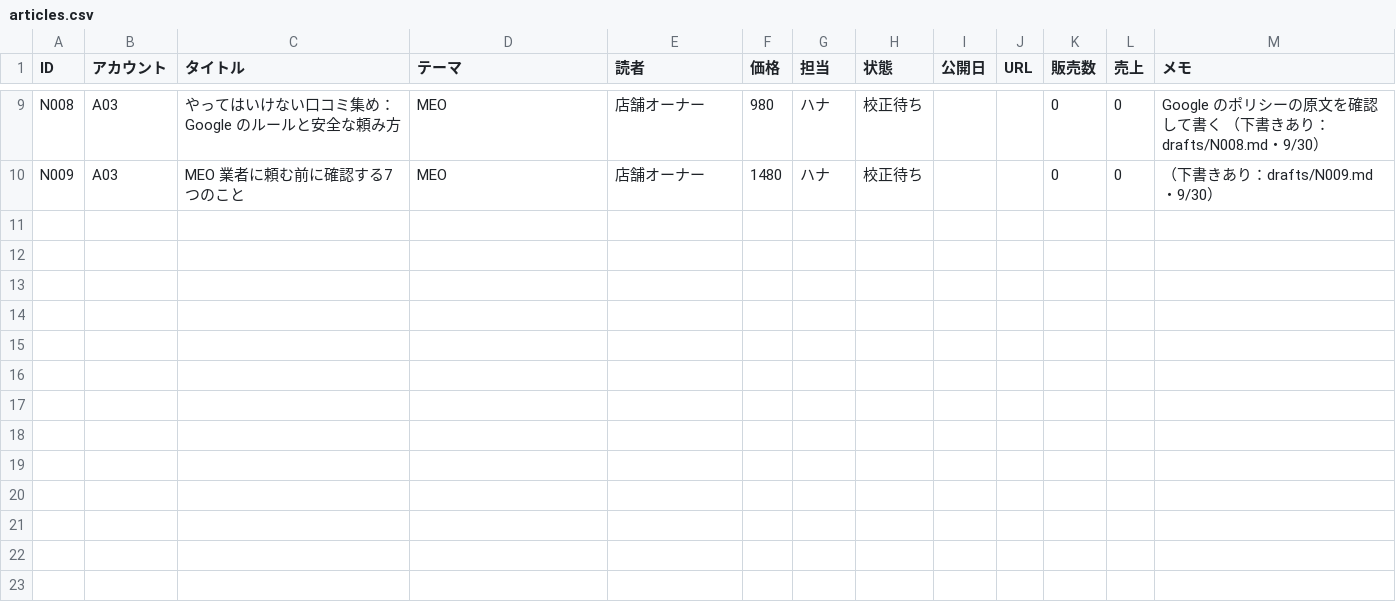
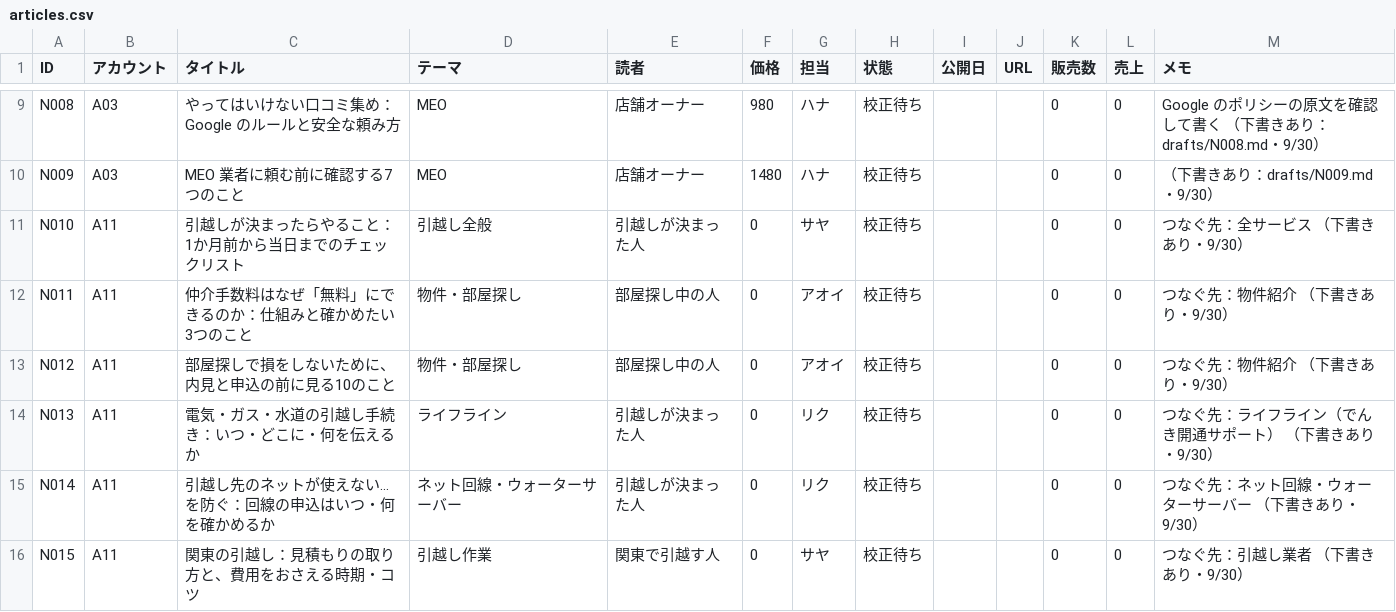
Before and after one commit to dool-user/admin, a CSV file: callcenter/note/out/articles.csv, drawn as a sheet; only a part is shown, gaps mark what is left out.

```diff
--- a/callcenter/note/out/articles.csv
+++ b/callcenter/note/out/articles.csv
@@ -10 +10,7 @@ N008,A03,やってはいけない口コミ集め：Google のルールと安全
 N009,A03,MEO 業者に頼む前に確認する7つのこと,MEO,店舗オーナー,1480,ハナ,校正待ち,,,0,0,（下書きあり：drafts/N009.md・9/30）
+N010,A11,引越しが決まったらやること：1か月前から当日までのチェックリスト,引越し全般,引越しが決まった人,0,サヤ,校正待ち,,,0,0,つなぐ先：全サービス （下書きあり・9/30）
+N011,A11,仲介手数料はなぜ「無料」にできるのか：仕組みと確かめたい3つのこと,物件・部屋探し,部屋探し中の人,0,アオイ,校正待ち,,,0,0,つなぐ先：物件紹介 （下書きあり・9/30）
+N012,A11,部屋探しで損をしないために、内見と申込の前に見る10のこと,物件・部屋探し,部屋探し中の人,0,アオイ,校正待ち,,,0,0,つなぐ先：物件紹介 （下書きあり・9/30）
+N013,A11,電気・ガス・水道の引越し手続き：いつ・どこに・何を伝えるか,ライフライン,引越しが決まった人,0,リク,校正待ち,,,0,0,つなぐ先：ライフライン（でんき開通サポート） （下書きあり・9/30）
+N014,A11,引越し先のネットが使えない…を防ぐ：回線の申込はいつ・何を確かめるか,ネット回線・ウォーターサーバー,引越しが決まった人,0,リク,校正待ち,,,0,0,つなぐ先：ネット回線・ウォーターサーバー （下書きあり・9/30）
+N015,A11,関東の引越し：見積もりの取り方と、費用をおさえる時期・コツ,引越し作業,関東で引越す人,0,サヤ,校正待ち,,,0,0,つなぐ先：引越し業者 （下書きあり・9/30）
```
Also changed, not shown: callcenter/note/accounts.csv, 35 other files.
